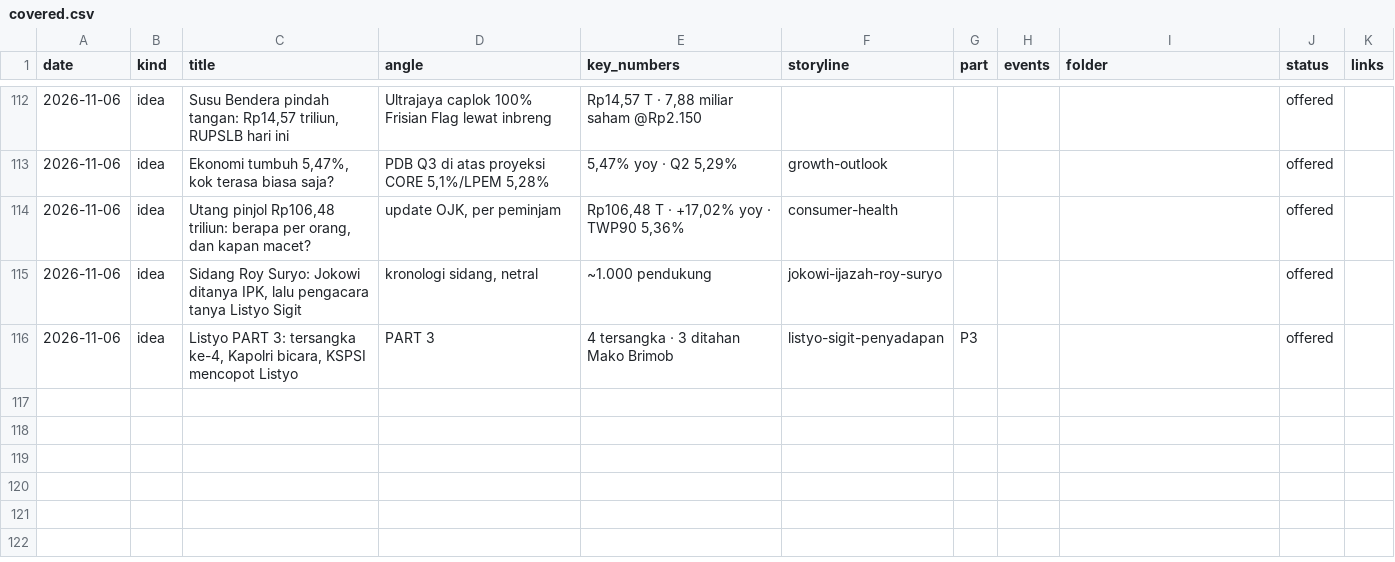
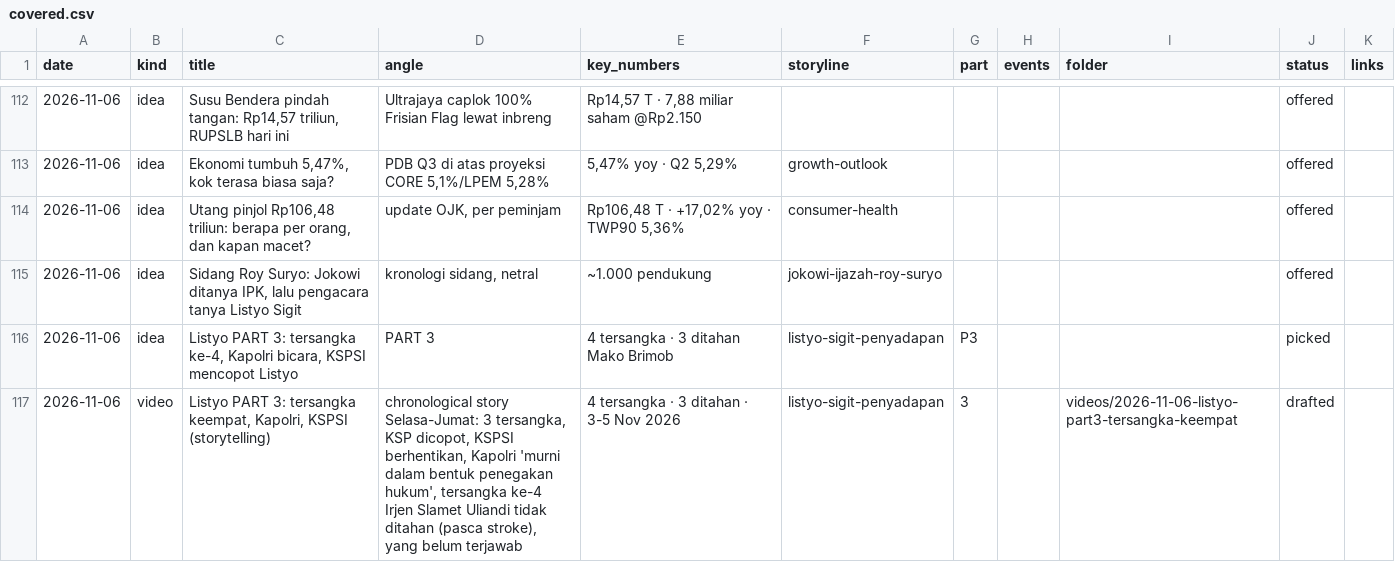
Before and after one commit to psatyadarma/explainer-studio, a CSV file: accounts/rangkumindong/knowledge/covered.csv, drawn as a sheet; only a part is shown, gaps mark what is left out.

```diff
--- a/accounts/rangkumindong/knowledge/covered.csv
+++ b/accounts/rangkumindong/knowledge/covered.csv
@@ -115,2 +115,3 @@ date,kind,title,angle,key_numbers,storyline,part,events,folder,status,links
 2026-11-06,idea,"Sidang Roy Suryo: Jokowi ditanya IPK, lalu pengacara tanya Listyo Sigit","kronologi sidang, netral",~1.000 pendukung,jokowi-ijazah-roy-suryo,,,,offered,
-2026-11-06,idea,"Listyo PART 3: tersangka ke-4, Kapolri bicara, KSPSI mencopot Listyo",PART 3,4 tersangka · 3 ditahan Mako Brimob,listyo-sigit-penyadapan,P3,,,offered,
+2026-11-06,idea,"Listyo PART 3: tersangka ke-4, Kapolri bicara, KSPSI mencopot Listyo",PART 3,4 tersangka · 3 ditahan Mako Brimob,listyo-sigit-penyadapan,P3,,,picked,
+2026-11-06,video,"Listyo PART 3: tersangka keempat, Kapolri, KSPSI (storytelling)","chronological story Selasa-Jumat: 3 tersangka, KSP dicopot, KSPSI berhentikan, Kapolri 'murni dalam bentuk penegakan hukum', tersangka ke-4 Irjen Slamet Uliandi tidak ditahan (pasca stroke), yang belum terjawab",4 tersangka · 3 ditahan · 3-5 Nov 2026,listyo-sigit-penyadapan,3,,videos/2026-11-06-listyo-part3-tersangka-keempat,drafted,
```
Also changed, not shown: 9 other files.
